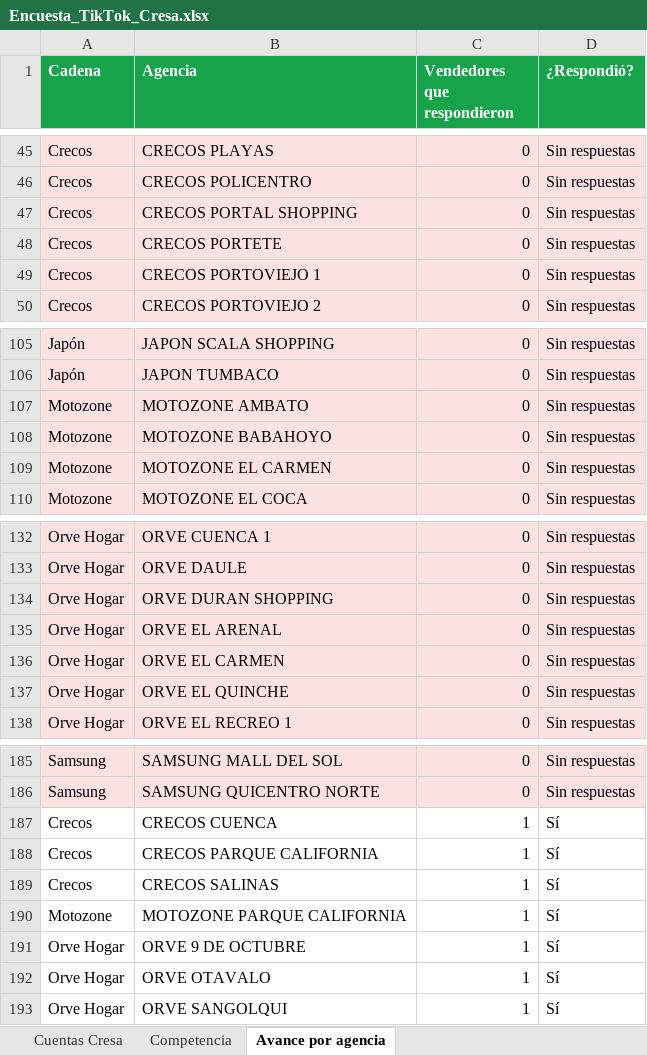
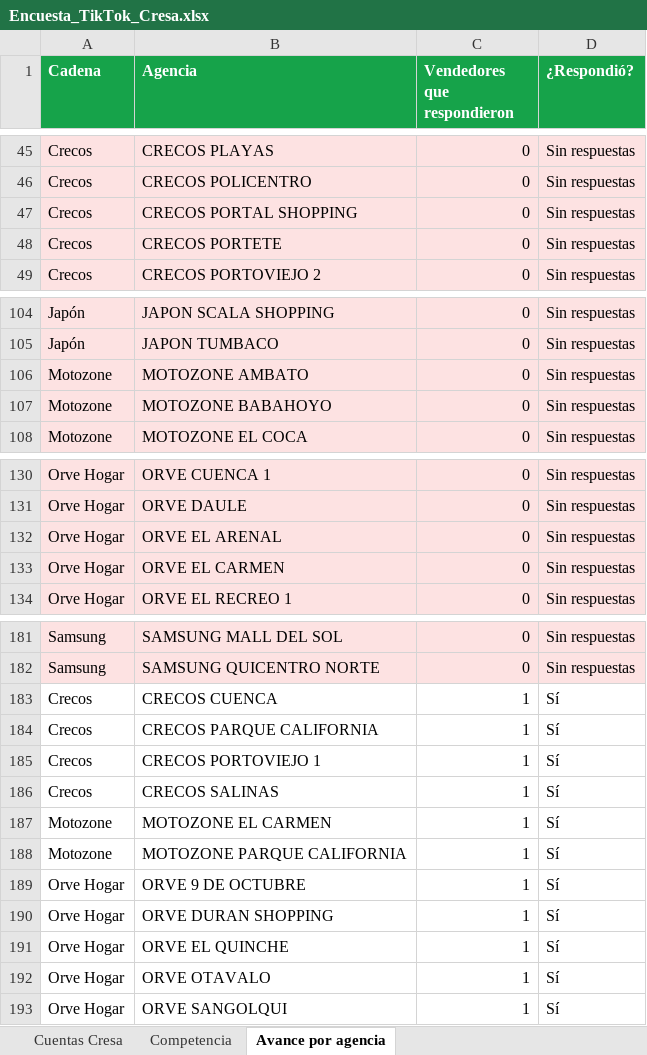
Before and after one commit to cdizquierdoc-hub/monitor-lives-tiktok, an Excel workbook: data/encuesta/Encuesta_TikTok_Cresa.xlsx, sheet Avance por agencia, drawn as a sheet; only a part is shown, gaps mark what is left out; values as stored, in another font and other column widths than the file's, no borders; removed rows and columns are numbered as before the commit, all else as after; the diff names each change by its address in the sheet, - before the commit and + after, or states it on an @@ line.

```diff
--- a/data/encuesta/Encuesta_TikTok_Cresa.xlsx (sheet Avance por agencia)
+++ b/data/encuesta/Encuesta_TikTok_Cresa.xlsx (sheet Avance por agencia)
-row 49: Crecos | CRECOS PORTOVIEJO 1 | 0 | Sin respuestas
-row 109: Motozone | MOTOZONE EL CARMEN | 0 | Sin respuestas
-row 134: Orve Hogar | ORVE DURAN SHOPPING | 0 | Sin respuestas
-row 137: Orve Hogar | ORVE EL QUINCHE | 0 | Sin respuestas
+row 185: Crecos | CRECOS PORTOVIEJO 1 | 1 | Sí
+row 187: Motozone | MOTOZONE EL CARMEN | 1 | Sí
+row 190: Orve Hogar | ORVE DURAN SHOPPING | 1 | Sí
+row 191: Orve Hogar | ORVE EL QUINCHE | 1 | Sí
```
Also changed, not shown: sheet Cuentas Cresa, 6 other files.
